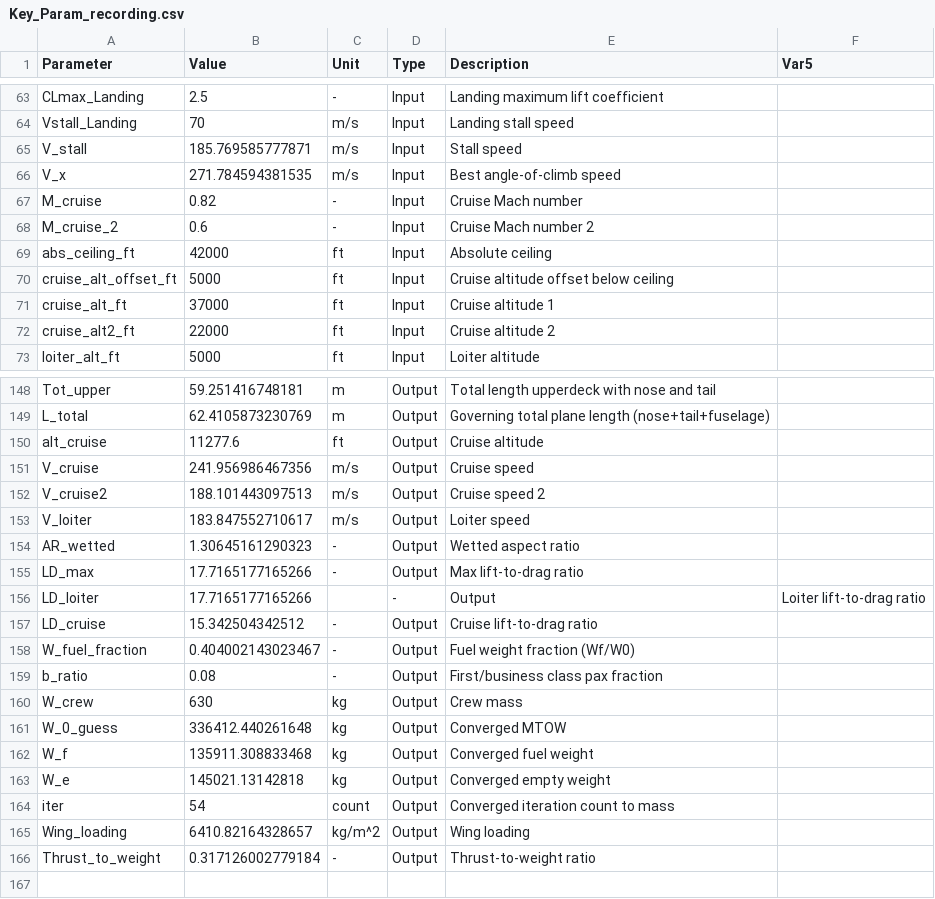
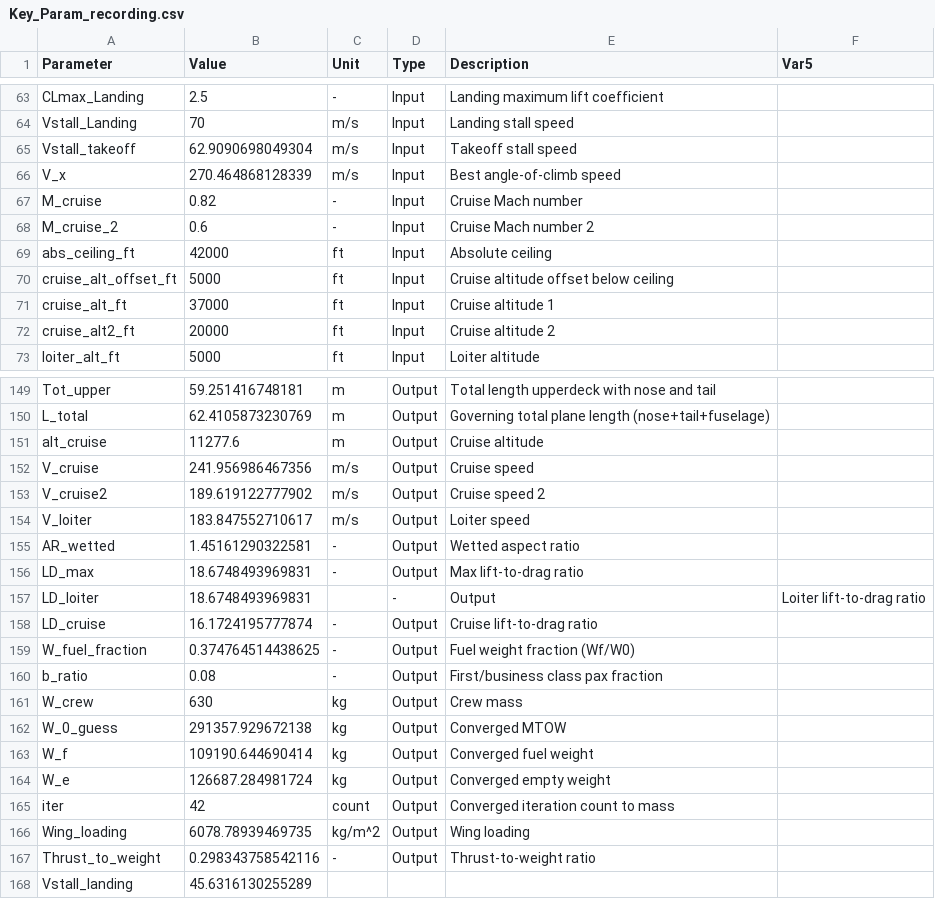
Before and after one commit to Lea324/AVD_Group7, a CSV file: Key_Param_recording.csv, drawn as a sheet; only a part is shown, gaps mark what is left out; the diff covers the shown part only.

```diff
--- a/Key_Param_recording.csv
+++ b/Key_Param_recording.csv
@@ -64,4 +64,4 @@ CLmax_Landing,2.5,-,Input,"Landing maximum lift coefficient",
 Vstall_Landing,70,m/s,Input,"Landing stall speed",
-V_stall,185.769585777871,m/s,Input,"Stall speed",
-V_x,271.784594381535,m/s,Input,"Best angle-of-climb speed",
+Vstall_takeoff,62.9090698049304,m/s,Input,"Takeoff stall speed",
+V_x,270.464868128339,m/s,Input,"Best angle-of-climb speed",
 M_cruise,0.82,-,Input,"Cruise Mach number",
@@ -71,3 +71,3 @@ cruise_alt_offset_ft,5000,ft,Input,"Cruise altitude offset below ceiling",
 cruise_alt_ft,37000,ft,Input,"Cruise altitude 1",
-cruise_alt2_ft,22000,ft,Input,"Cruise altitude 2",
+cruise_alt2_ft,20000,ft,Input,"Cruise altitude 2",
 loiter_alt_ft,5000,ft,Input,"Loiter altitude",
@@ -149,18 +150,19 @@ Tot_upper,59.251416748181,m,Output,"Total length upperdeck with nose and tail",
 L_total,62.4105873230769,m,Output,"Governing total plane length (nose+tail+fuselage)",
-alt_cruise,11277.6,ft,Output,"Cruise altitude",
+alt_cruise,11277.6,m,Output,"Cruise altitude",
 V_cruise,241.956986467356,m/s,Output,"Cruise speed",
-V_cruise2,188.101443097513,m/s,Output,"Cruise speed 2",
+V_cruise2,189.619122777902,m/s,Output,"Cruise speed 2",
 V_loiter,183.847552710617,m/s,Output,"Loiter speed",
-AR_wetted,1.30645161290323,-,Output,"Wetted aspect ratio",
-LD_max,17.7165177165266,-,Output,"Max lift-to-drag ratio",
-LD_loiter,17.7165177165266,,-,"Output",Loiter lift-to-drag ratio
-LD_cruise,15.342504342512,-,Output,"Cruise lift-to-drag ratio",
-W_fuel_fraction,0.404002143023467,-,Output,"Fuel weight fraction (Wf/W0)",
+AR_wetted,1.45161290322581,-,Output,"Wetted aspect ratio",
+LD_max,18.6748493969831,-,Output,"Max lift-to-drag ratio",
+LD_loiter,18.6748493969831,,-,"Output",Loiter lift-to-drag ratio
+LD_cruise,16.1724195777874,-,Output,"Cruise lift-to-drag ratio",
+W_fuel_fraction,0.374764514438625,-,Output,"Fuel weight fraction (Wf/W0)",
 b_ratio,0.08,-,Output,"First/business class pax fraction",
 W_crew,630,kg,Output,"Crew mass",
-W_0_guess,336412.440261648,kg,Output,"Converged MTOW",
-W_f,135911.308833468,kg,Output,"Converged fuel weight",
-W_e,145021.13142818,kg,Output,"Converged empty weight",
-iter,54,count,Output,"Converged iteration count to mass",
-Wing_loading,6410.82164328657,kg/m^2,Output,"Wing loading",
-Thrust_to_weight,0.317126002779184,-,Output,"Thrust-to-weight ratio",
+W_0_guess,291357.929672138,kg,Output,"Converged MTOW",
+W_f,109190.644690414,kg,Output,"Converged fuel weight",
+W_e,126687.284981724,kg,Output,"Converged empty weight",
+iter,42,count,Output,"Converged iteration count to mass",
+Wing_loading,6078.78939469735,kg/m^2,Output,"Wing loading",
+Thrust_to_weight,0.298343758542116,-,Output,"Thrust-to-weight ratio",
+Vstall_landing,45.6316130255289,,,"",
```
Also changed, not shown: 1 added row and 6 edited cells elsewhere in this file, 3 other files.
